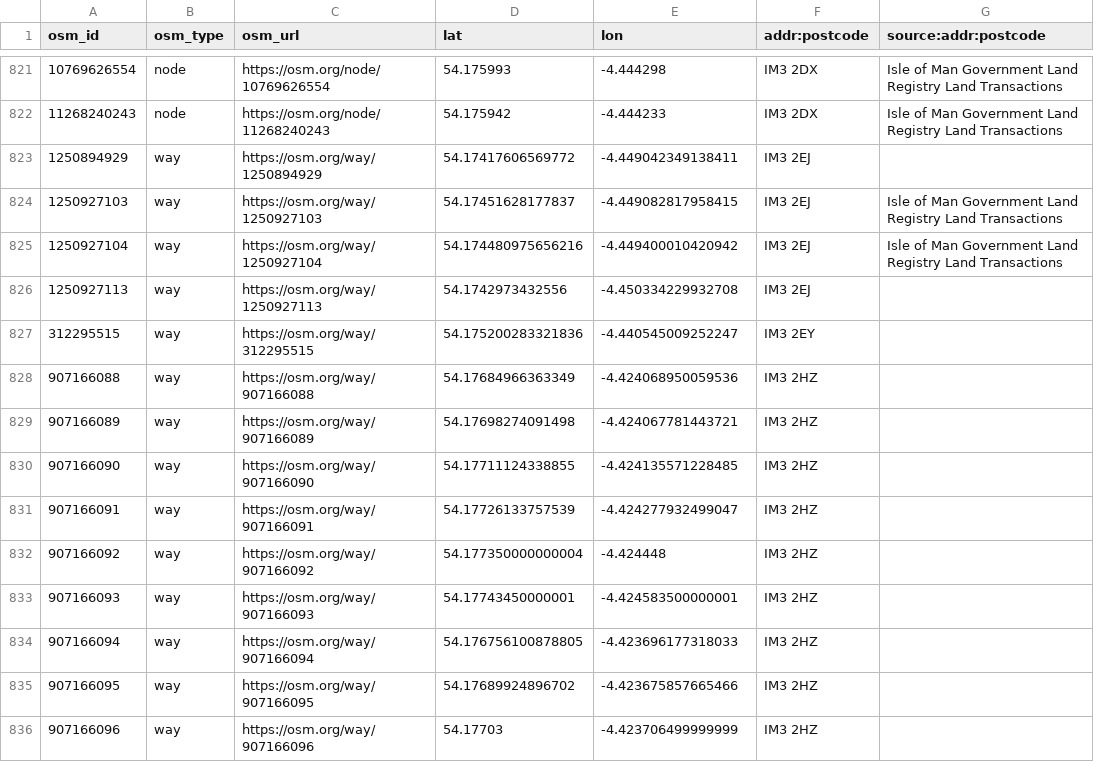
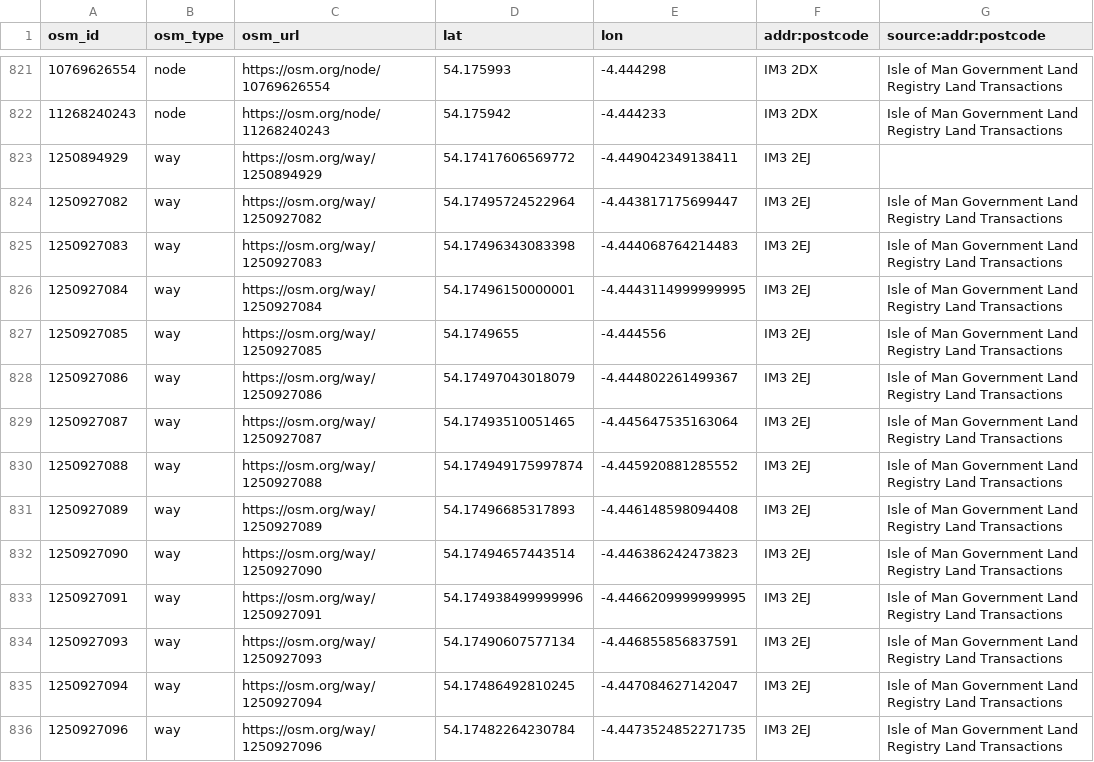
Before and after one commit to dankarran/isleofman-opendata, a CSV file: data/openstreetmap/outputs/postcodes/postcodes.csv, drawn as a sheet; only a part is shown, gaps mark what is left out; the shorter side is filled out with more unchanged rows; the diff covers the shown part only.

```diff
--- a/data/openstreetmap/outputs/postcodes/postcodes.csv
+++ b/data/openstreetmap/outputs/postcodes/postcodes.csv
@@ -823 +823,14 @@
 "1250894929","way","https://osm.org/way/1250894929","54.17417606569772","-4.449042349138411","IM3 2EJ",""
+"1250927082","way","https://osm.org/way/1250927082","54.17495724522964","-4.443817175699447","IM3 2EJ","Isle of Man Government Land Registry Land Transactions"
+"1250927083","way","https://osm.org/way/1250927083","54.17496343083398","-4.444068764214483","IM3 2EJ","Isle of Man Government Land Registry Land Transactions"
+"1250927084","way","https://osm.org/way/1250927084","54.17496150000001","-4.4443114999999995","IM3 2EJ","Isle of Man Government Land Registry Land Transactions"
+"1250927085","way","https://osm.org/way/1250927085","54.1749655","-4.444556","IM3 2EJ","Isle of Man Government Land Registry Land Transactions"
+"1250927086","way","https://osm.org/way/1250927086","54.17497043018079","-4.444802261499367","IM3 2EJ","Isle of Man Government Land Registry Land Transactions"
+"1250927087","way","https://osm.org/way/1250927087","54.17493510051465","-4.445647535163064","IM3 2EJ","Isle of Man Government Land Registry Land Transactions"
+"1250927088","way","https://osm.org/way/1250927088","54.174949175997874","-4.445920881285552","IM3 2EJ","Isle of Man Government Land Registry Land Transactions"
+"1250927089","way","https://osm.org/way/1250927089","54.17496685317893","-4.446148598094408","IM3 2EJ","Isle of Man Government Land Registry Land Transactions"
+"1250927090","way","https://osm.org/way/1250927090","54.17494657443514","-4.446386242473823","IM3 2EJ","Isle of Man Government Land Registry Land Transactions"
+"1250927091","way","https://osm.org/way/1250927091","54.174938499999996","-4.4466209999999995","IM3 2EJ","Isle of Man Government Land Registry Land Transactions"
+"1250927093","way","https://osm.org/way/1250927093","54.17490607577134","-4.446855856837591","IM3 2EJ","Isle of Man Government Land Registry Land Transactions"
+"1250927094","way","https://osm.org/way/1250927094","54.17486492810245","-4.447084627142047","IM3 2EJ","Isle of Man Government Land Registry Land Transactions"
+"1250927096","way","https://osm.org/way/1250927096","54.17482264230784","-4.4473524852271735","IM3 2EJ","Isle of Man Government Land Registry Land Transactions"
```
Also changed, not shown: 10 added rows and 1 removed row elsewhere in this file, data/openstreetmap/outputs/addresses/addresses.csv, data/openstreetmap/outputs/bus-stops/bus-stops.csv, 15 other files.
